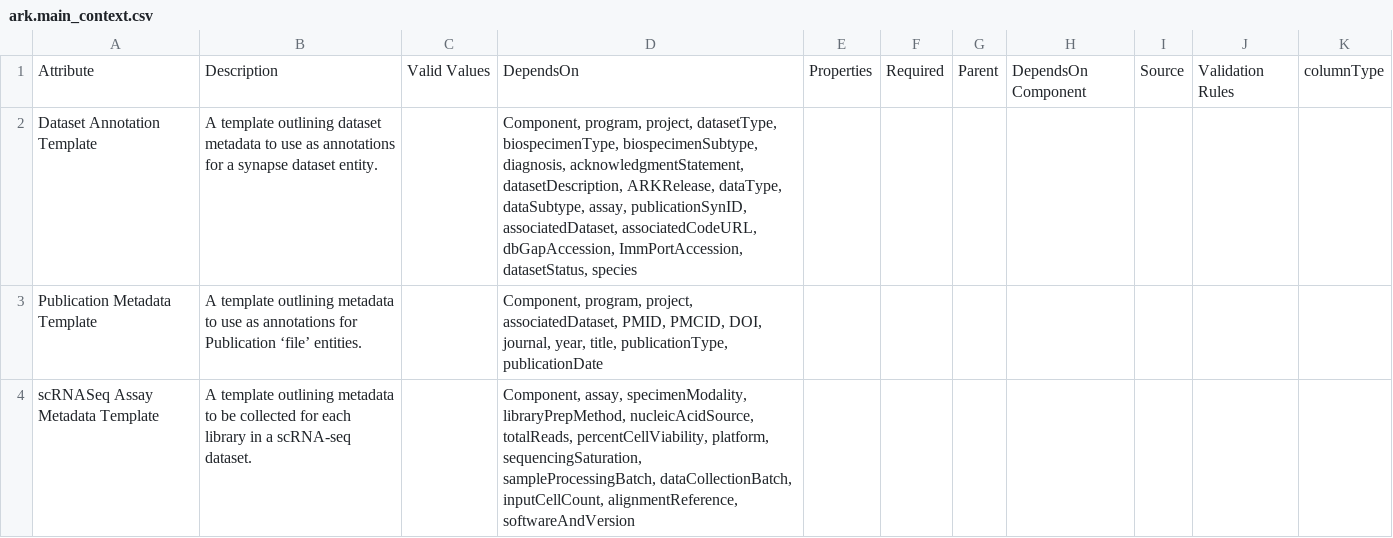
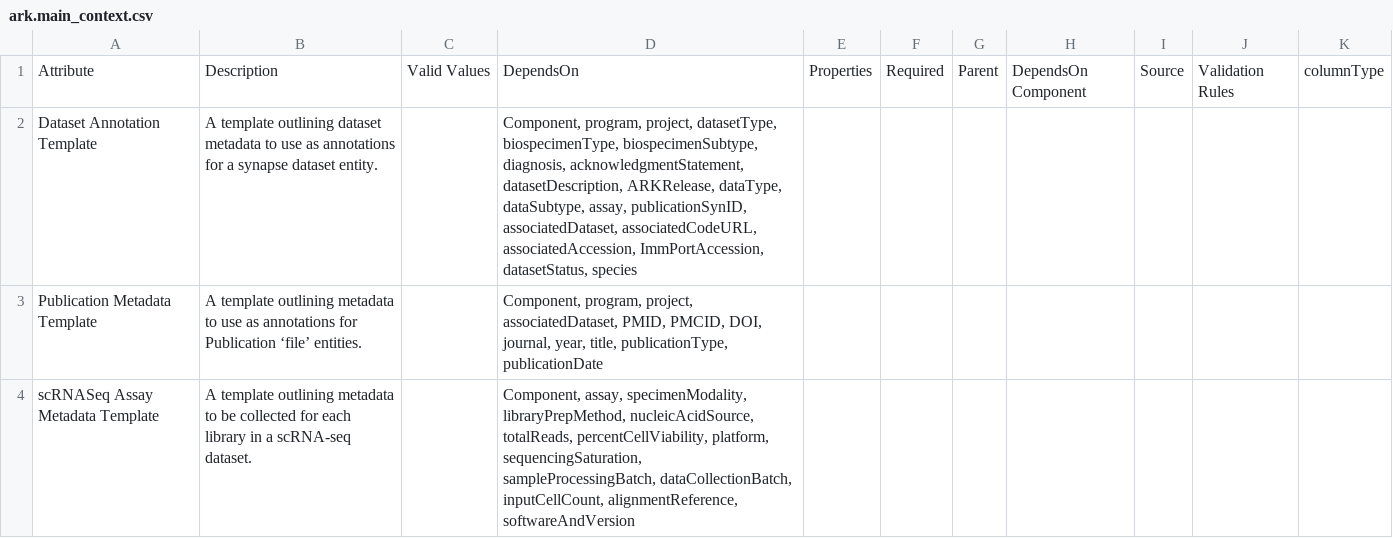
Before and after one commit to ARK-Portal/data_model, a CSV file: model_contexts/main/ark.main_context.csv, drawn as a sheet; only a part is shown.

```diff
--- a/model_contexts/main/ark.main_context.csv
+++ b/model_contexts/main/ark.main_context.csv
@@ -1,3 +1,3 @@
 "Attribute","Description","Valid Values","DependsOn","Properties","Required","Parent","DependsOn Component","Source","Validation Rules","columnType"
-"Dataset Annotation Template","A template outlining dataset metadata to use as annotations for a synapse dataset entity.","","Component, program, project, datasetType, biospecimenType, biospecimenSubtype, diagnosis, acknowledgmentStatement, datasetDescription, ARKRelease, dataType, dataSubtype, assay, publicationSynID, associatedDataset, associatedCodeURL, dbGapAccession, ImmPortAccession, datasetStatus, species","","","","","","",""
+"Dataset Annotation Template","A template outlining dataset metadata to use as annotations for a synapse dataset entity.","","Component, program, project, datasetType, biospecimenType, biospecimenSubtype, diagnosis, acknowledgmentStatement, datasetDescription, ARKRelease, dataType, dataSubtype, assay, publicationSynID, associatedDataset, associatedCodeURL, associatedAccession, ImmPortAccession, datasetStatus, species","","","","","","",""
 "Publication Metadata Template","A template outlining metadata to use as annotations for Publication ‘file’ entities.","","Component, program, project, associatedDataset, PMID, PMCID, DOI, journal, year, title, publicationType, publicationDate","","","","","","",""
```
Also changed, not shown: model_contexts/biospecimen/ark.biospecimen_context.csv, model_contexts/fastq/ark.fastq_context.csv.
